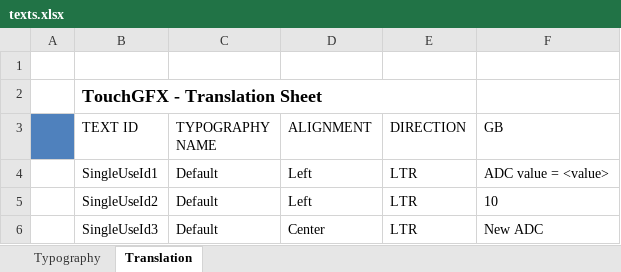
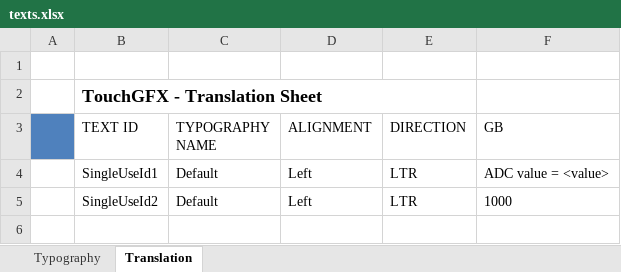
Before and after one commit to justmalysa/EmbeddedSpectrumAnalyzer, an Excel workbook: TouchGFX/assets/texts/texts.xlsx, sheet Translation, drawn as a sheet; values as stored, in another font and other column widths than the file's, no borders; the diff names each change by its address in the sheet, - before the commit and + after, or states it on an @@ line.

```diff
--- a/TouchGFX/assets/texts/texts.xlsx (sheet Translation)
+++ b/TouchGFX/assets/texts/texts.xlsx (sheet Translation)
-F5 (GB): 10
+F5 (GB): 1000
-row 6:  | SingleUseId3 | Default | Center | LTR | New ADC
```
Also changed, not shown: 8 other files.
